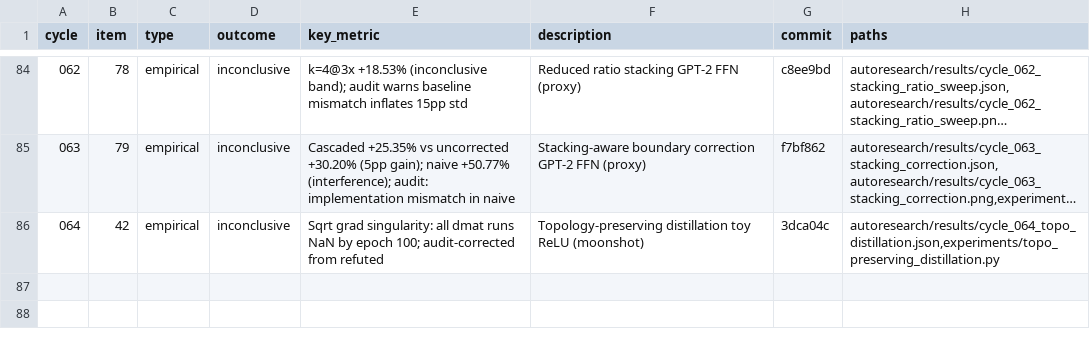
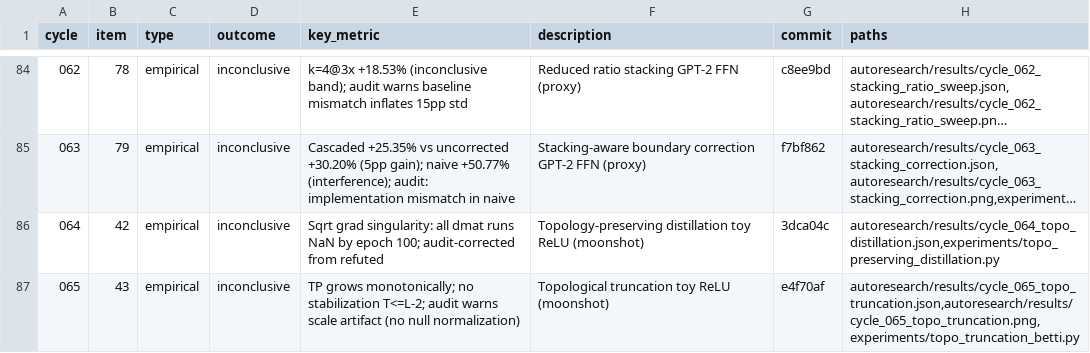
Before and after one commit to mihaibujanca/quant_aware_training, a TSV file: autoresearch/logs/experiments.tsv, drawn as a sheet; only a part is shown, gaps mark what is left out; long unchanged cells end in …; the diff names each change by its address in the sheet, - before the commit and + after, or states it on an @@ line.

```diff
--- a/autoresearch/logs/experiments.tsv
+++ b/autoresearch/logs/experiments.tsv
+row 87: 065 | 43 | empirical | inconclusive | TP grows monotonically; no stabilization T<=L-2; audit warns scale artifact (no null normalization) | Topological truncation toy ReLU (moonshot) | e4f70af | autoresearch/results/cycle_065_topo_truncation.json,autoresearch/results/cycle_065_topo_truncation.png,experiments/topo_truncation_betti.py
```
Also changed, not shown: 5 other files.
